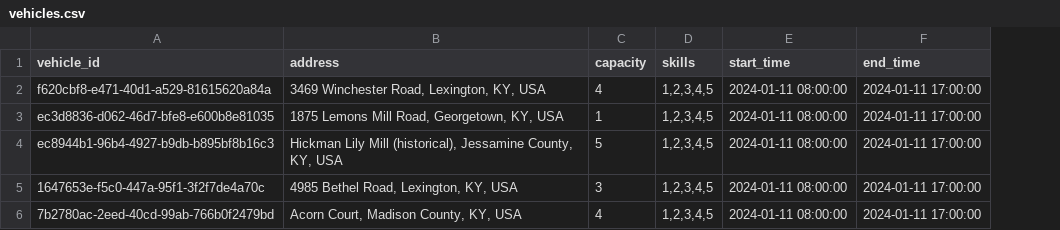
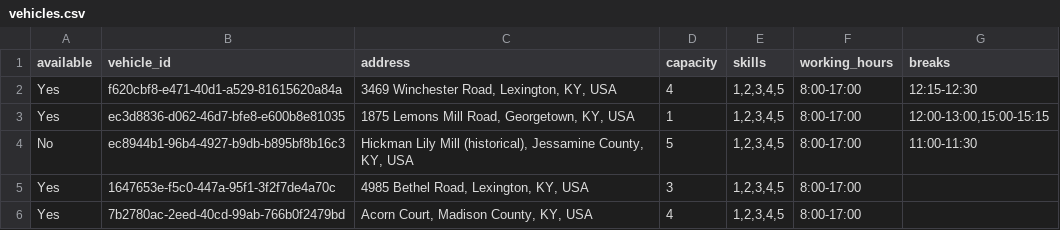
Before and after one commit to kthouz/nemt-vehicle-dispatching, a CSV file: data/vehicles.csv, drawn as a sheet; removed rows and columns are numbered as before the commit, all else as after; the diff names each change by its address in the sheet, - before the commit and + after, or states it on an @@ line.

```diff
--- a/data/vehicles.csv
+++ b/data/vehicles.csv
+column A (available), rows 2-6: Yes | Yes | No | Yes | Yes
-column E (start_time), rows 2-6: all 2024-01-11 08:00:00
-column F (end_time), rows 2-6: all 2024-01-11 17:00:00
+column F (working_hours), rows 2-6: all 8:00-17:00
+column G (breaks), rows 2-4: 12:15-12:30 | 12:00-13:00,15:00-15:15 | 11:00-11:30
```
Also changed, not shown: data/jobs.csv, 5 other files.
